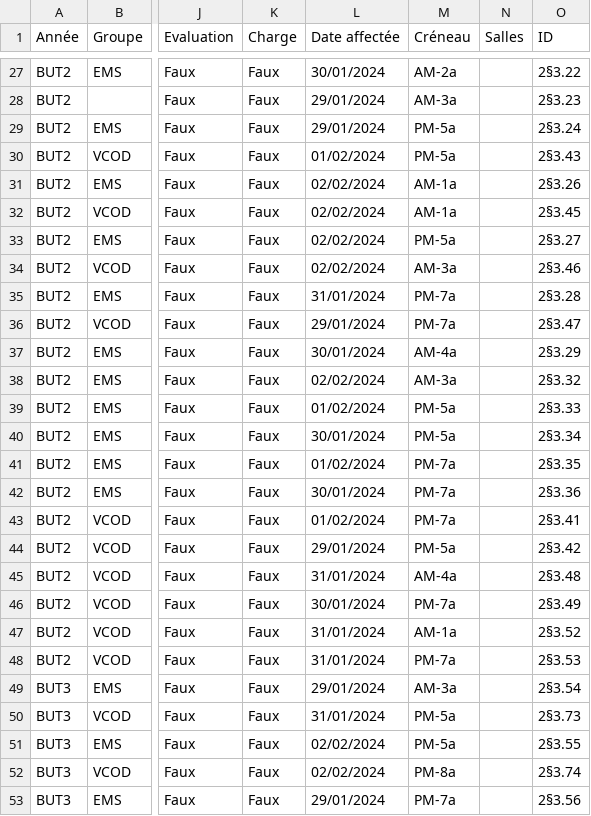
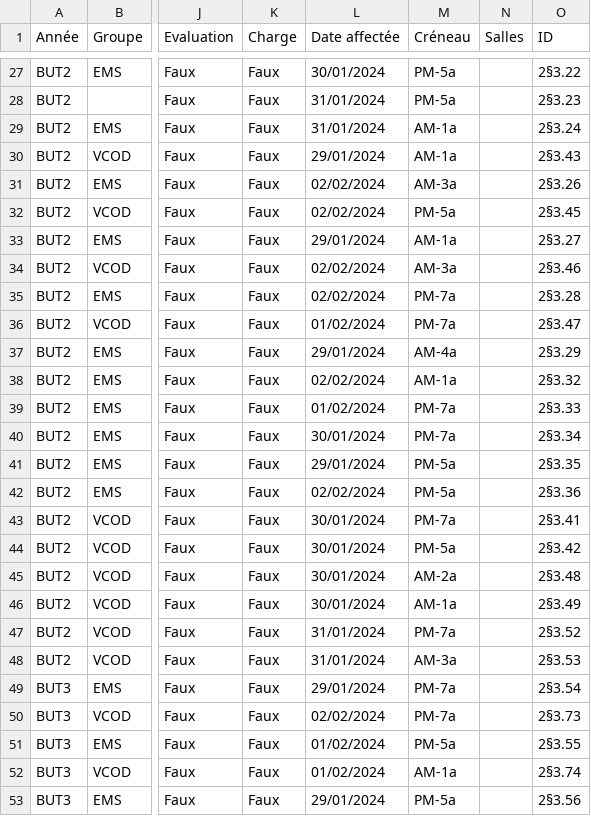
Before and after one commit to LioussSuperDev/SchedulerExample, a CSV file: results/csv_example/week2/cours.csv, drawn as a sheet; only a part is shown, gaps mark what is left out; the diff covers the shown part only; the diff names each change by its address in the sheet, - before the commit and + after, or states it on an @@ line.

```diff
--- a/results/csv_example/week2/cours.csv
+++ b/results/csv_example/week2/cours.csv
-M27 (Créneau): AM-2a
+M27 (Créneau): PM-5a
-L28:L29 (Date affectée): 29/01/2024
+L28:L29 (Date affectée): 31/01/2024
-M28 (Créneau): AM-3a
+M28 (Créneau): PM-5a
-M29:M30 (Créneau): PM-5a
+M29:M30 (Créneau): AM-1a
-L30 (Date affectée): 01/02/2024
+L30 (Date affectée): 29/01/2024
-M31 (Créneau): AM-1a
+M31 (Créneau): AM-3a
-M32 (Créneau): AM-1a
+M32 (Créneau): PM-5a
-L33 (Date affectée): 02/02/2024
+L33 (Date affectée): 29/01/2024
-M33 (Créneau): PM-5a
+M33 (Créneau): AM-1a
-L35 (Date affectée): 31/01/2024
+L35 (Date affectée): 02/02/2024
-L36 (Date affectée): 29/01/2024
+L36 (Date affectée): 01/02/2024
-L37 (Date affectée): 30/01/2024
+L37 (Date affectée): 29/01/2024
-M38 (Créneau): AM-3a
+M38 (Créneau): AM-1a
-M39:M40 (Créneau): PM-5a
+M39:M40 (Créneau): PM-7a
-L41 (Date affectée): 01/02/2024
+L41 (Date affectée): 29/01/2024
-M41:M42 (Créneau): PM-7a
+M41:M42 (Créneau): PM-5a
-L42 (Date affectée): 30/01/2024
+L42 (Date affectée): 02/02/2024
-L43 (Date affectée): 01/02/2024
+L43 (Date affectée): 30/01/2024
-L44 (Date affectée): 29/01/2024
+L44 (Date affectée): 30/01/2024
-L45 (Date affectée): 31/01/2024
+L45 (Date affectée): 30/01/2024
-M45 (Créneau): AM-4a
+M45 (Créneau): AM-2a
-M46 (Créneau): PM-7a
+M46 (Créneau): AM-1a
-M47 (Créneau): AM-1a
+M47 (Créneau): PM-7a
-M48 (Créneau): PM-7a
+M48 (Créneau): AM-3a
-M49 (Créneau): AM-3a
+M49 (Créneau): PM-7a
-L50 (Date affectée): 31/01/2024
+L50 (Date affectée): 02/02/2024
-M50 (Créneau): PM-5a
+M50 (Créneau): PM-7a
-L51:L52 (Date affectée): 02/02/2024
+L51:L52 (Date affectée): 01/02/2024
-M52 (Créneau): PM-8a
+M52 (Créneau): AM-1a
-M53 (Créneau): PM-7a
+M53 (Créneau): PM-5a
```
Also changed, not shown: 72 edited cells elsewhere in this file, exemples/week2/contraintes.csv, 20 other files.
